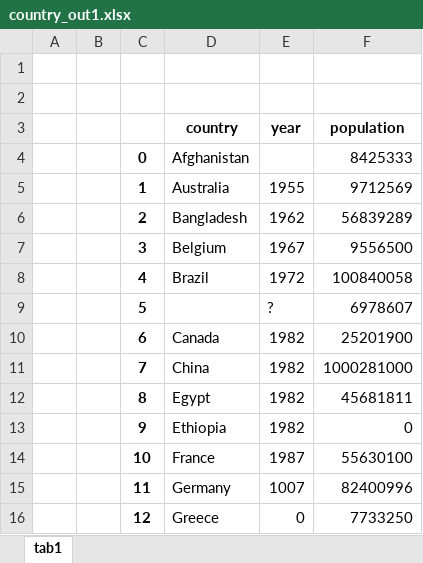
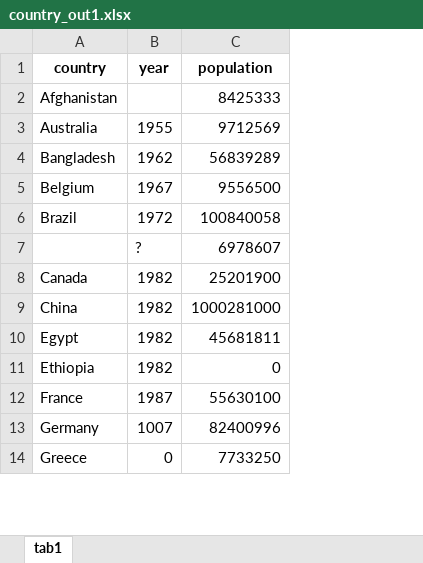
Before and after one commit to CamelAcademy/SamplePython, an Excel workbook: input/country_out1.xlsx, sheet tab1, drawn as a sheet; only a part is shown; values as stored, in another font and other column widths than the file's, no borders; removed rows and columns are numbered as before the commit, all else as after; the diff names each change by its address in the sheet, - before the commit and + after, or states it on an @@ line.

```diff
--- a/input/country_out1.xlsx (sheet tab1)
+++ b/input/country_out1.xlsx (sheet tab1)
-column A, empty
-column B, empty
-column C, rows 4-16: 0 | 1 | 2 | 3 | 4 | 5 | 6 | 7 | 8 | 9 | 10 | 11 | 12
-row 1: (empty)
-row 2: (empty)
```
Also changed, not shown: input/country_out2.xlsx, input/multi_tab.xlsx, 15 other files.
